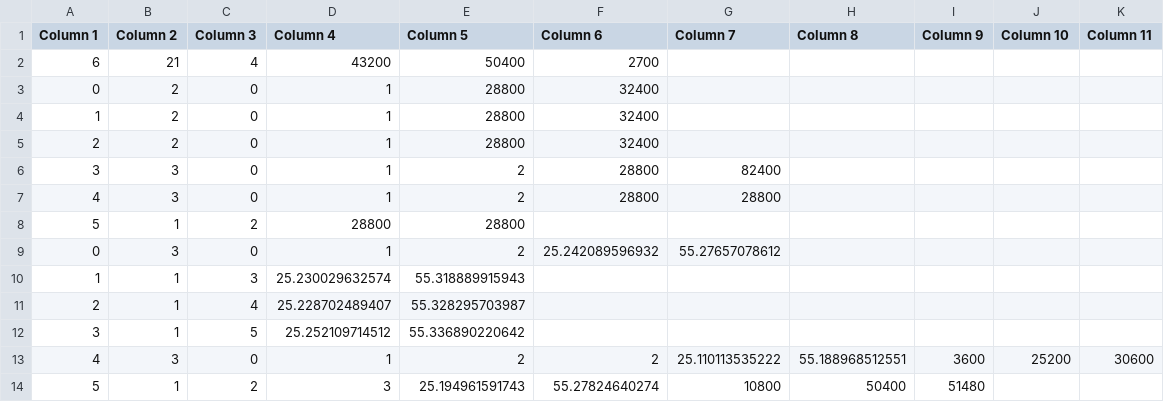
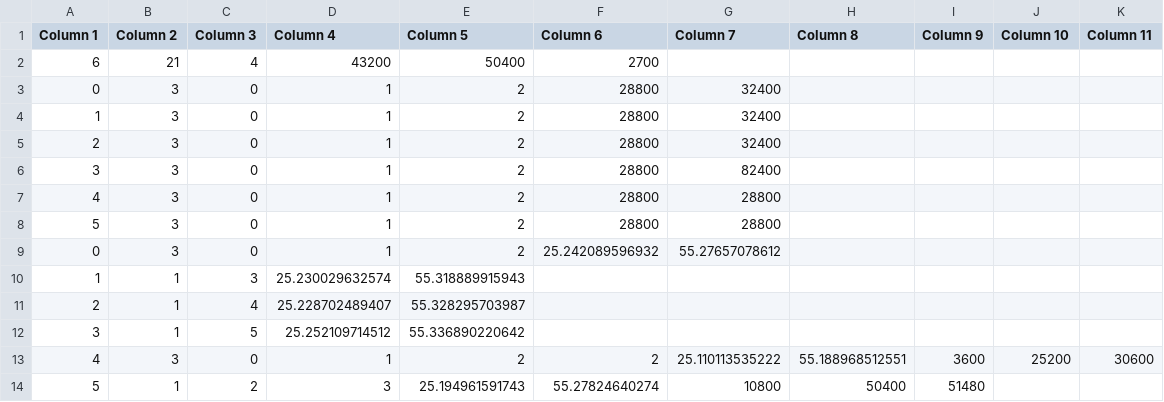
Before and after one commit to ChristophBleyer/ALNS, a CSV file: examples/Datasets/Data_1.csv, drawn as a sheet; only a part is shown.

```diff
--- a/examples/Datasets/Data_1.csv
+++ b/examples/Datasets/Data_1.csv
@@ -2,8 +2,8 @@ Column 1,Column 2,Column 3,Column 4,Column 5,Column 6,Column 7,Column 8,Column 9
 6,21,4,43200,50400,2700,,,,,
-0,2,0,1,28800,32400,,,,,
-1,2,0,1,28800,32400,,,,,
-2,2,0,1,28800,32400,,,,,
+0,3,0,1,2,28800,32400,,,,
+1,3,0,1,2,28800,32400,,,,
+2,3,0,1,2,28800,32400,,,,
 3,3,0,1,2,28800,82400,,,,
 4,3,0,1,2,28800,28800,,,,
-5,1,2,28800,28800,,,,,,
+5,3,0,1,2,28800,28800,,,,
 0,3,0,1,2,25.242089596932,55.27657078612,,,,
```
Also changed, not shown: 3 other files.
